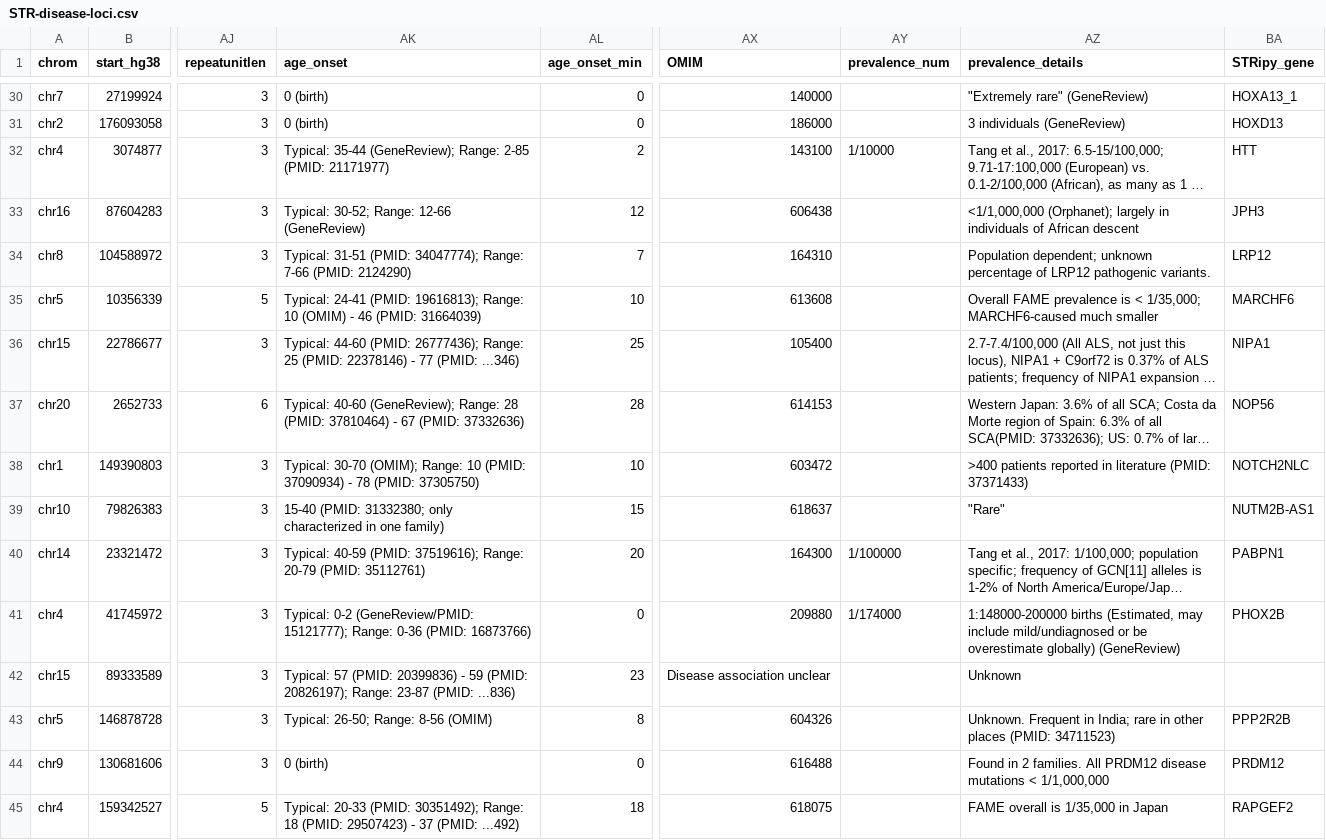
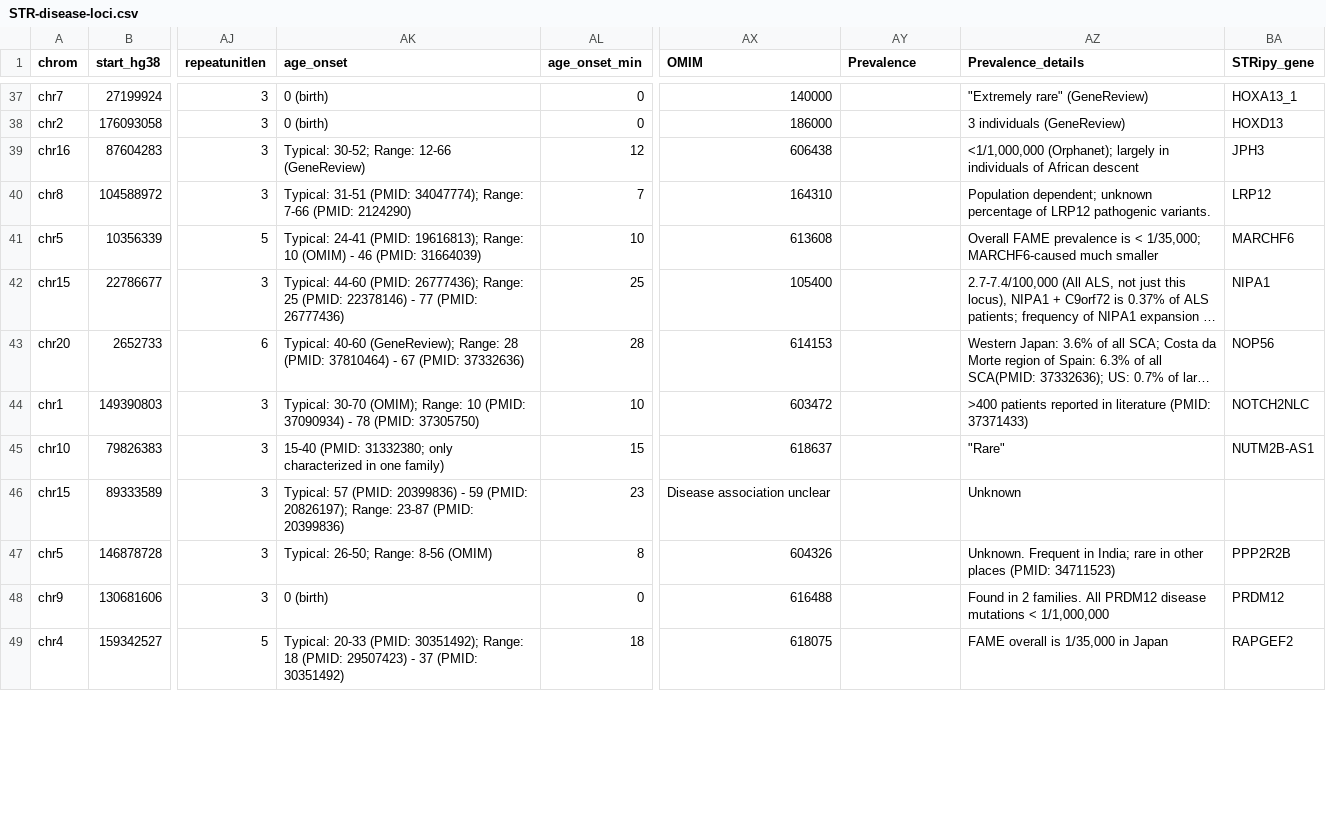
Before and after one commit to dashnowlab/STRchive, a CSV file: data/STR-disease-loci.csv, drawn as a sheet; only a part is shown, gaps mark what is left out; long unchanged cells end in …; addresses are those after the commit; the diff covers the shown part only; the diff names each change by its address in the sheet, - before the commit and + after, or states it on an @@ line.

Commit message:
rename Prevalence cols and clean up Prevalence details and age of onset refs

```diff
--- a/data/STR-disease-loci.csv
+++ b/data/STR-disease-loci.csv
-AY1: prevalence_num
+AY1: Prevalence
-AZ1: prevalence_details
+AZ1: Prevalence_details
@@ row 32 moved to row 10: chr4 @@
-AK42 (age_onset): …77 (PMID: ...346)
+AK42 (age_onset): …77 (PMID: 26777436)
@@ row 40 moved to row 11: chr14 @@
@@ row 41 moved to row 12: chr4 @@
-AK46 (age_onset): …23-87 (PMID: ...836)
+AK46 (age_onset): …23-87 (PMID: 20399836)
-AK49 (age_onset): …37 (PMID: ...492)
+AK49 (age_onset): …37 (PMID: 30351492)
```
Also changed, not shown: 17 moved rows and 5 edited cells elsewhere in this file.
